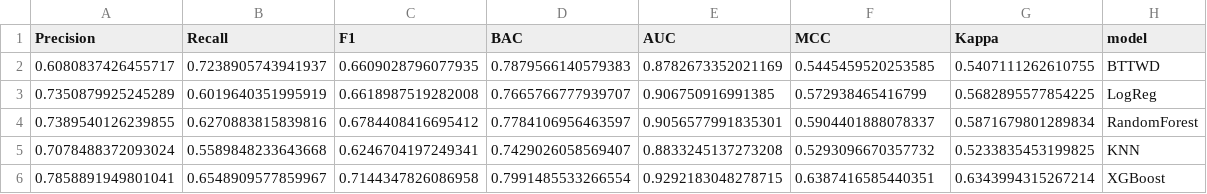
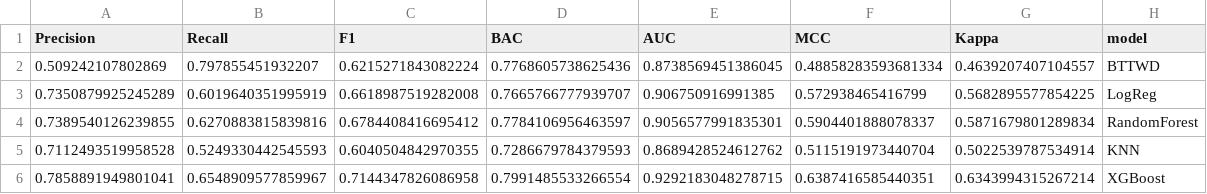
Before and after one commit to huanli-rua/BT-TWD, a CSV file: results/metrics_kfold_summary.csv, drawn as a sheet; removed rows and columns are numbered as before the commit, all else as after; the diff names each change by its address in the sheet, - before the commit and + after, or states it on an @@ line.

```diff
--- a/results/metrics_kfold_summary.csv
+++ b/results/metrics_kfold_summary.csv
-row 2: 0.6080837426455717 | 0.7238905743941937 | 0.6609028796077935 | 0.7879566140579383 | 0.8782673352021169 | 0.5445459520253585 | 0.5407111262610755 | BTTWD
+row 2: 0.509242107802869 | 0.797855451932207 | 0.6215271843082224 | 0.7768605738625436 | 0.8738569451386045 | 0.48858283593681334 | 0.4639207407104557 | BTTWD
-row 5: 0.7078488372093024 | 0.5589848233643668 | 0.6246704197249341 | 0.7429026058569407 | 0.8833245137273208 | 0.5293096670357732 | 0.5233835453199825 | KNN
+row 5: 0.7112493519958528 | 0.5249330442545593 | 0.6040504842970355 | 0.7286679784379593 | 0.8689428524612762 | 0.5115191973440704 | 0.5022539787534914 | KNN
```
Also changed, not shown: results/metrics_kfold_per_fold.csv, 5 other files.
